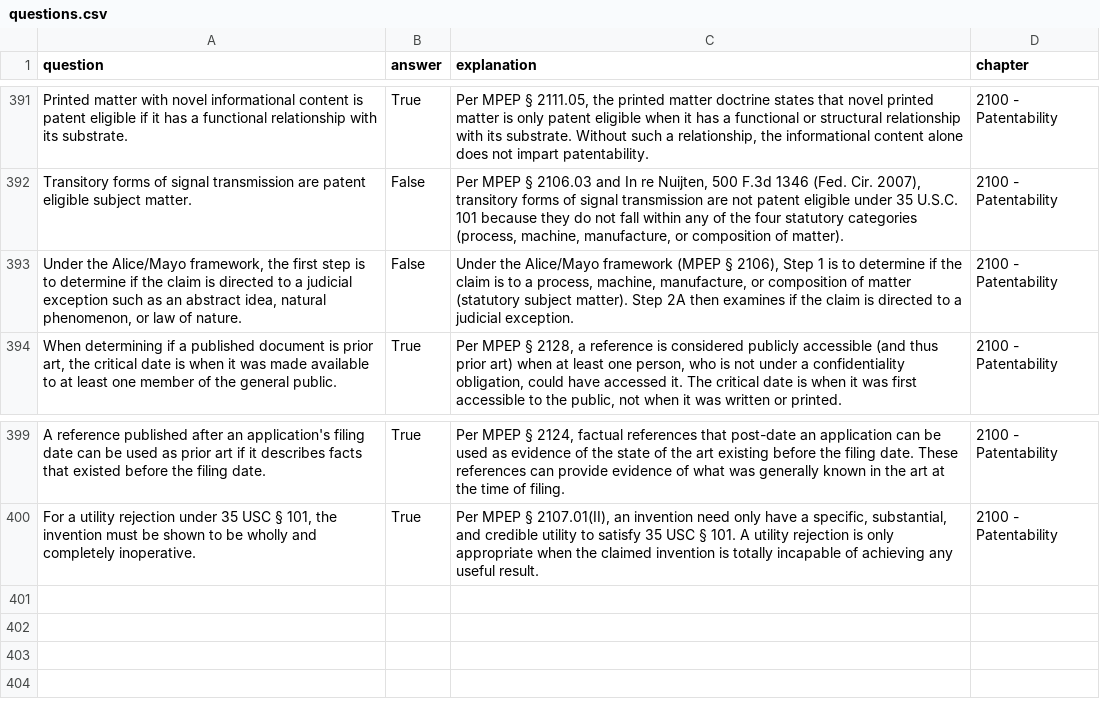
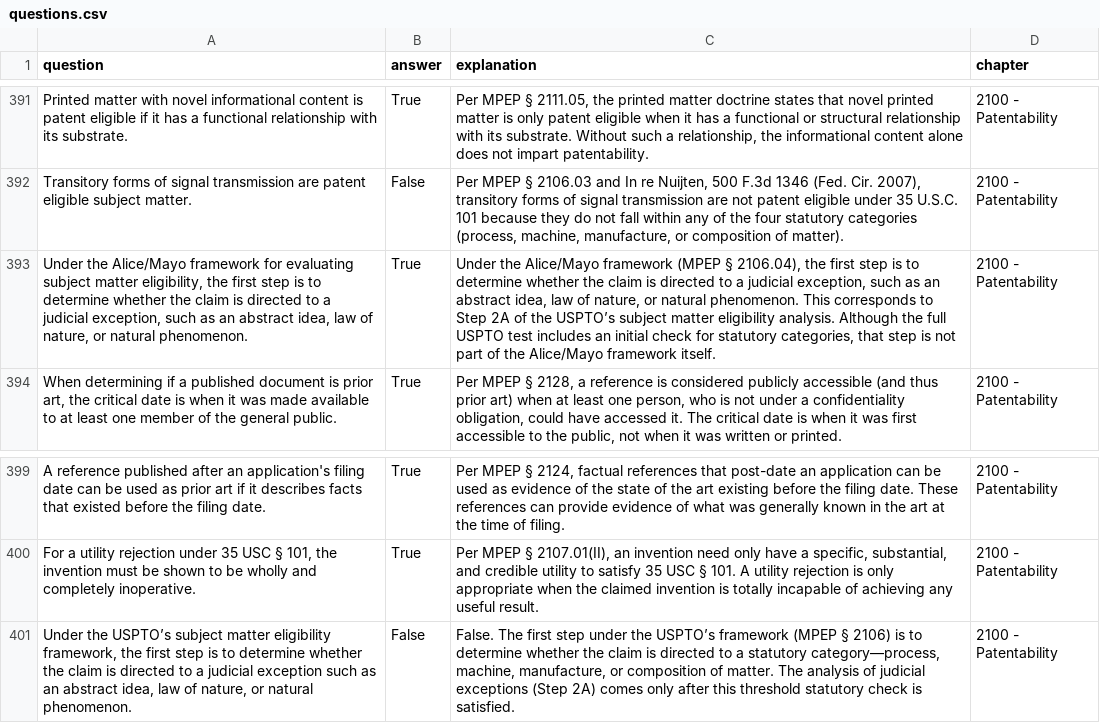
Before and after one commit to keshantej/patentbar, a CSV file: questions.csv, drawn as a sheet; only a part is shown, gaps mark what is left out; the diff names each change by its address in the sheet, - before the commit and + after, or states it on an @@ line.

Commit message:
Update questions.csv

```diff
--- a/questions.csv
+++ b/questions.csv
-A393 (question): …the Alice/Mayo framework, the first step is to determine if the claim is directed to a judicial exception such as an abstract idea, natural phenomenon, or law of nature.
+A393 (question): …the Alice/Mayo framework for evaluating subject matter eligibility, the first step is to determine whether the claim is directed to a judicial exception, such as an abstract idea, law of nature, or natural phenomenon.
-B393 (answer): False
+B393 (answer): True
-C393 (explanation): …(MPEP § 2106), Step 1 is to determine if the claim is to a process, machine, manufacture, or composition of matter (statutory subject matter). Step 2A then examines if the claim is directed to a judicial exception.
+C393 (explanation): …(MPEP § 2106.04), the first step is to determine whether the claim is directed to a judicial exception, such as an abstract idea, law of nature, or natural phenomenon. This corresponds to Step 2A of the USPTO’s subject matter eligibility analysis. Although the full USPTO test includes an initial check for statutory categories, that step is not part of the Alice/Mayo framework itself.
+row 401: Under the USPTO’s subject matter eligibility framework, the first step is to determine whether the claim is directed to a judicial exception such as an abstract idea, law of nature, or natural phenomenon. | False | False. The first step under the USPTO’s framework (MPEP § 2106) is to determine whether the claim is directed to a statutory category—process, machine, manufacture, or composition of matter. The analysis of judicial exceptions (Step 2A) comes only after this threshold statutory check is satisfied. | 2100 - Patentability
```
